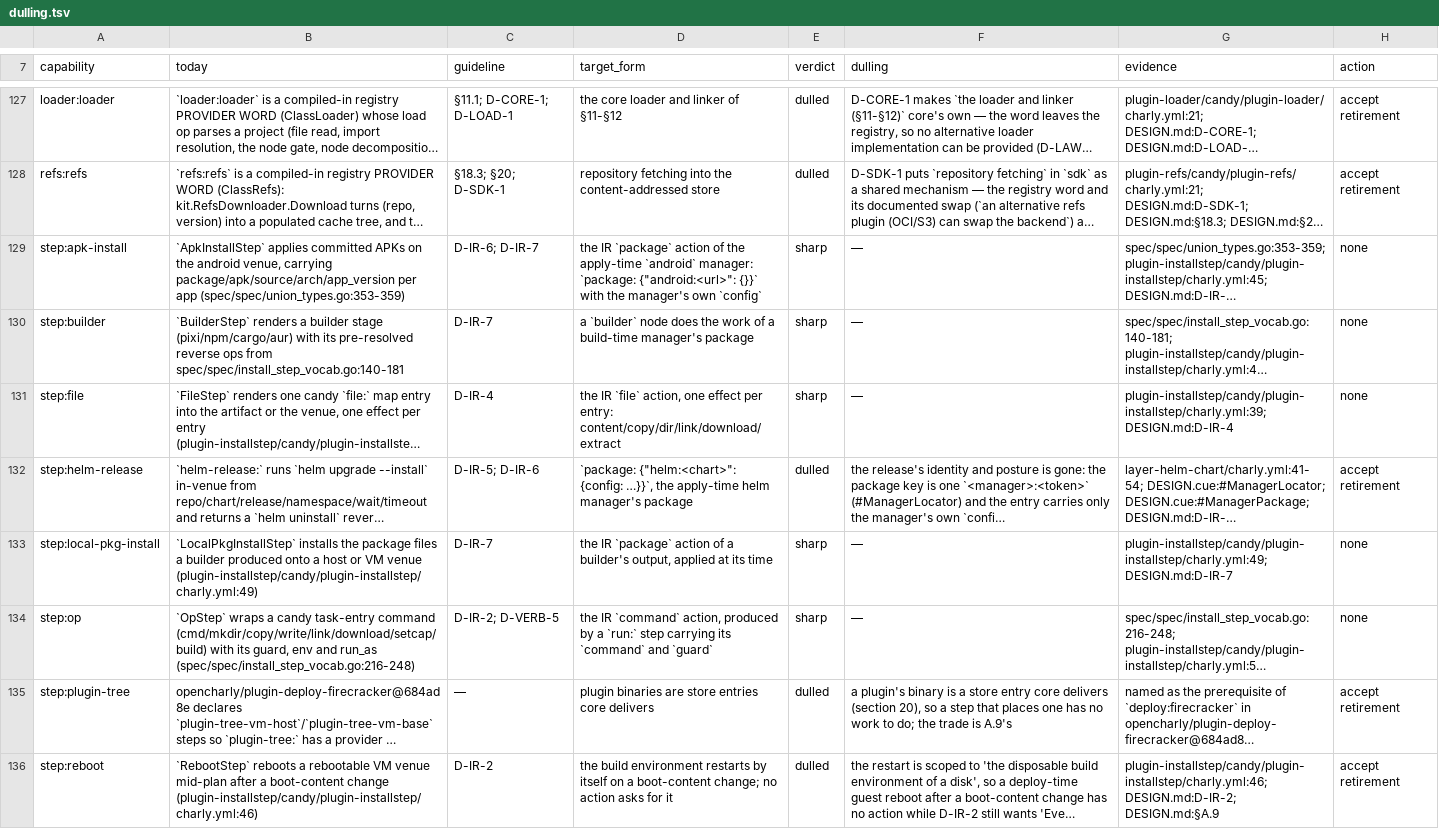
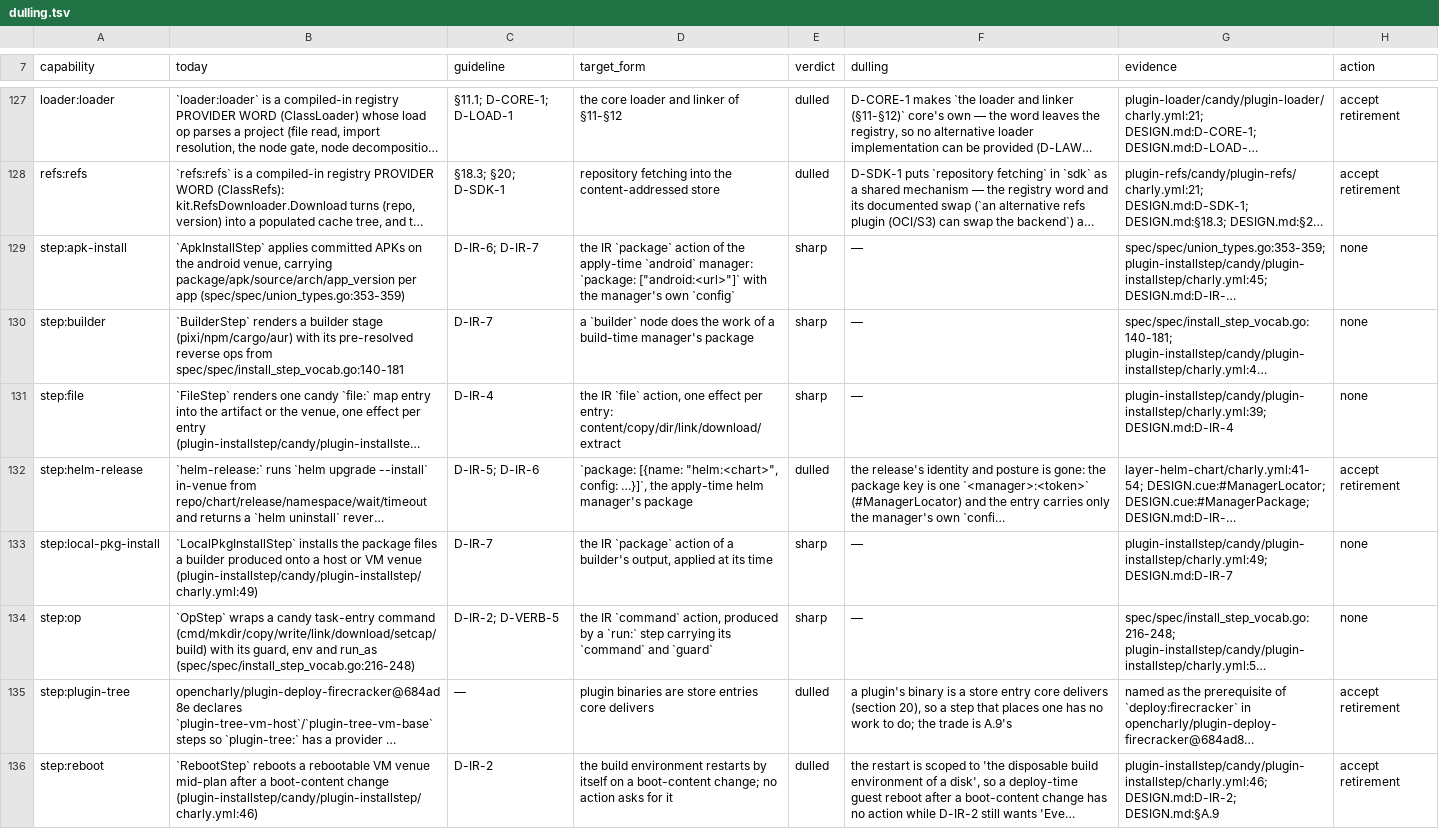
Before and after one commit to opencharly/opencharly, a TSV file: design/dulling.tsv, drawn as a sheet; only a part is shown, gaps mark what is left out; long unchanged cells end in …; the diff names each change by its address in the sheet, - before the commit and + after, or states it on an @@ line.

```diff
--- a/design/dulling.tsv
+++ b/design/dulling.tsv
-D129 (target_form): …manager: `package: {"android:<url>": {}}` with the…
+D129 (target_form): …manager: `package: ["android:<url>"]` with the…
-D132 (target_form): `package: {"helm:<chart>": {config: …}}`, the apply-time…
+D132 (target_form): `package: [{name: "helm:<chart>", config: …}]`, the apply-time…
```
Also changed, not shown: design/parity.tsv, 30 other files.
